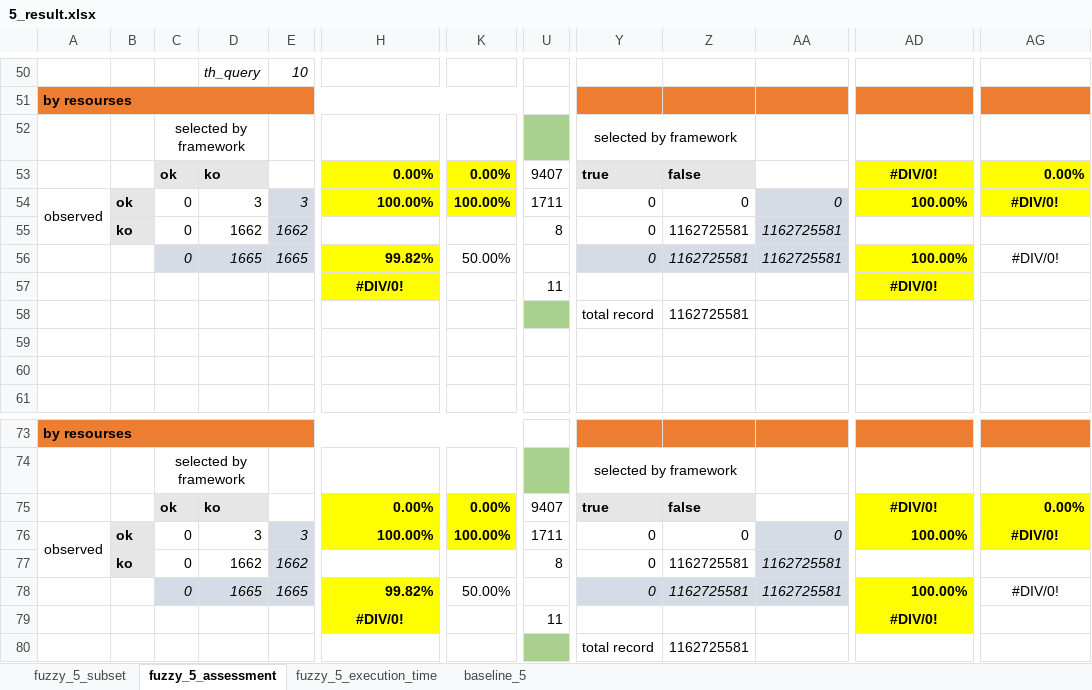
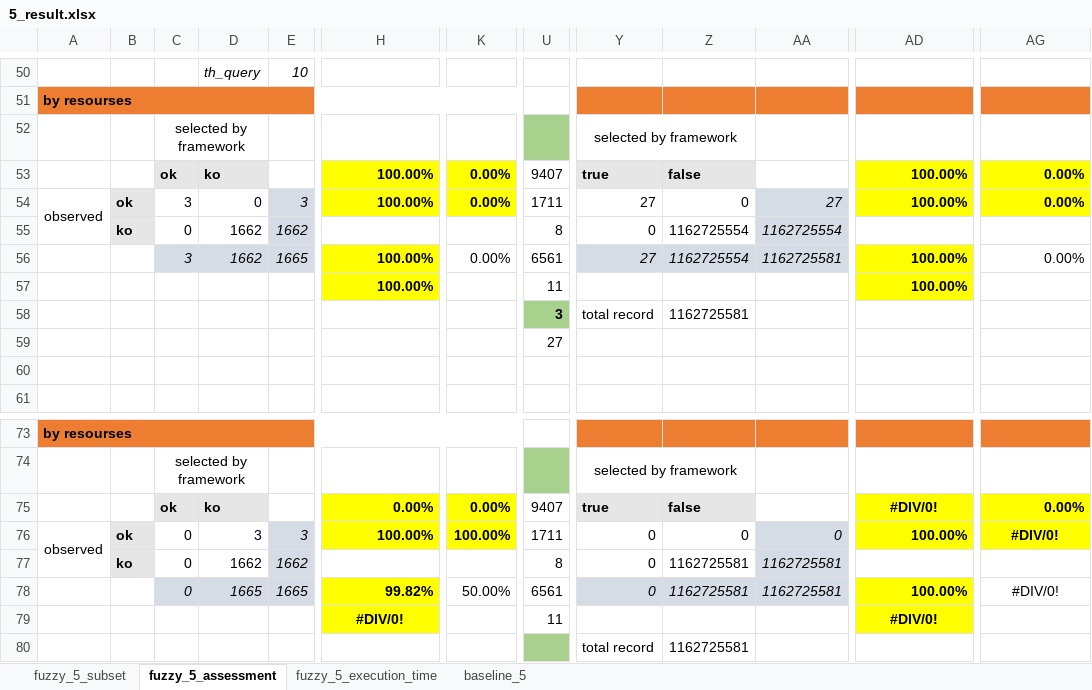
Before and after one commit to HammerProject/HammerDataProject, an Excel workbook: hammer-colombo/wordnet-examples-set/5_result.xlsx, sheet fuzzy_5_assessment, drawn as a sheet; only a part is shown, gaps mark what is left out; values as stored, in another font and other column widths than the file's, no borders; the diff names each change by its address in the sheet, - before the commit and + after, or states it on an @@ line.

```diff
--- a/hammer-colombo/wordnet-examples-set/5_result.xlsx (sheet fuzzy_5_assessment)
+++ b/hammer-colombo/wordnet-examples-set/5_result.xlsx (sheet fuzzy_5_assessment)
-H53: 0.00%
+H53: 100.00%
-AD53: #DIV/0!
+AD53: 100.00%
-AD53 alignment: center
+AD53 alignment: right
-C54: 0
+C54: 3
-D54: 3
+D54: 0
-K54: 100.00%
+K54: 0.00%
-Y54: 0
+Y54: 27
-AA54: 0
+AA54: 27
-AG54: #DIV/0!
+AG54: 0.00%
-AG54 alignment: center
+AG54 alignment: right
-Z55:Z56: 1162725581
+Z55:Z56: 1162725554
-AA55: 1162725581
+AA55: 1162725554
-C56: 0
+C56: 3
-D56: 1665
+D56: 1662
-H56: 99.82%
+H56: 100.00%
-K56: 50.00%
+K56: 0.00%
-U56: (empty)
+U56: 6561
-Y56: 0
+Y56: 27
-AG56: #DIV/0!
+AG56: 0.00%
-AG56 alignment: center
+AG56 alignment: right
-H57: #DIV/0!
+H57: 100.00%
-H57 alignment: center
+H57 alignment: right
-AD57: #DIV/0!
+AD57: 100.00%
-AD57 alignment: center
+AD57 alignment: right
-U58: (empty)
+U58: 3
-U59: (empty)
+U59: 27
-U78: (empty)
+U78: 6561
```
Also changed, not shown: sheet fuzzy_5_execution_time, sheet fuzzy_5_subset, hammer-colombo/wordnet-examples-set/test.xlsx.
